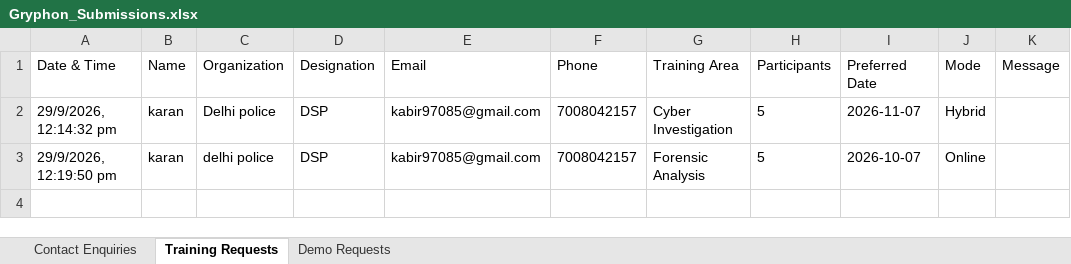
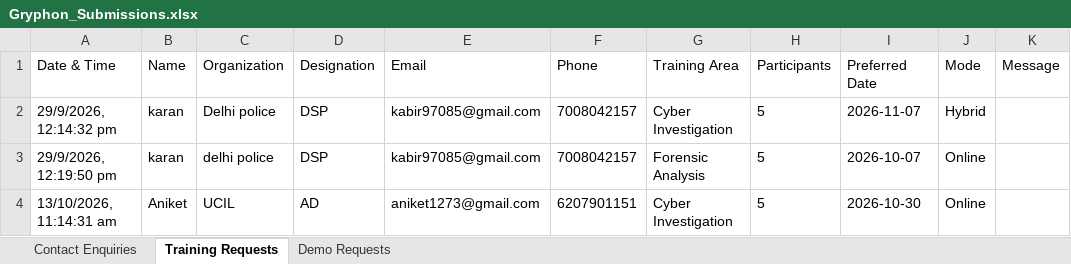
Before and after one commit to SpyderWeb0731/Gryphon-Cyber-Website, an Excel workbook: backend/Gryphon_Submissions.xlsx, sheet Training Requests, drawn as a sheet; values as stored, in another font and other column widths than the file's, no borders; the diff names each change by its address in the sheet, - before the commit and + after, or states it on an @@ line.

```diff
--- a/backend/Gryphon_Submissions.xlsx (sheet Training Requests)
+++ b/backend/Gryphon_Submissions.xlsx (sheet Training Requests)
+row 4: 13/10/2026, 11:14:31 am | Aniket | UCIL | AD | aniket1273@gmail.com | 6207901151 | Cyber Investigation | 5 | 2026-10-30 | Online
```
Also changed, not shown: sheet Contact Enquiries, sheet Demo Requests, 16 other files.
